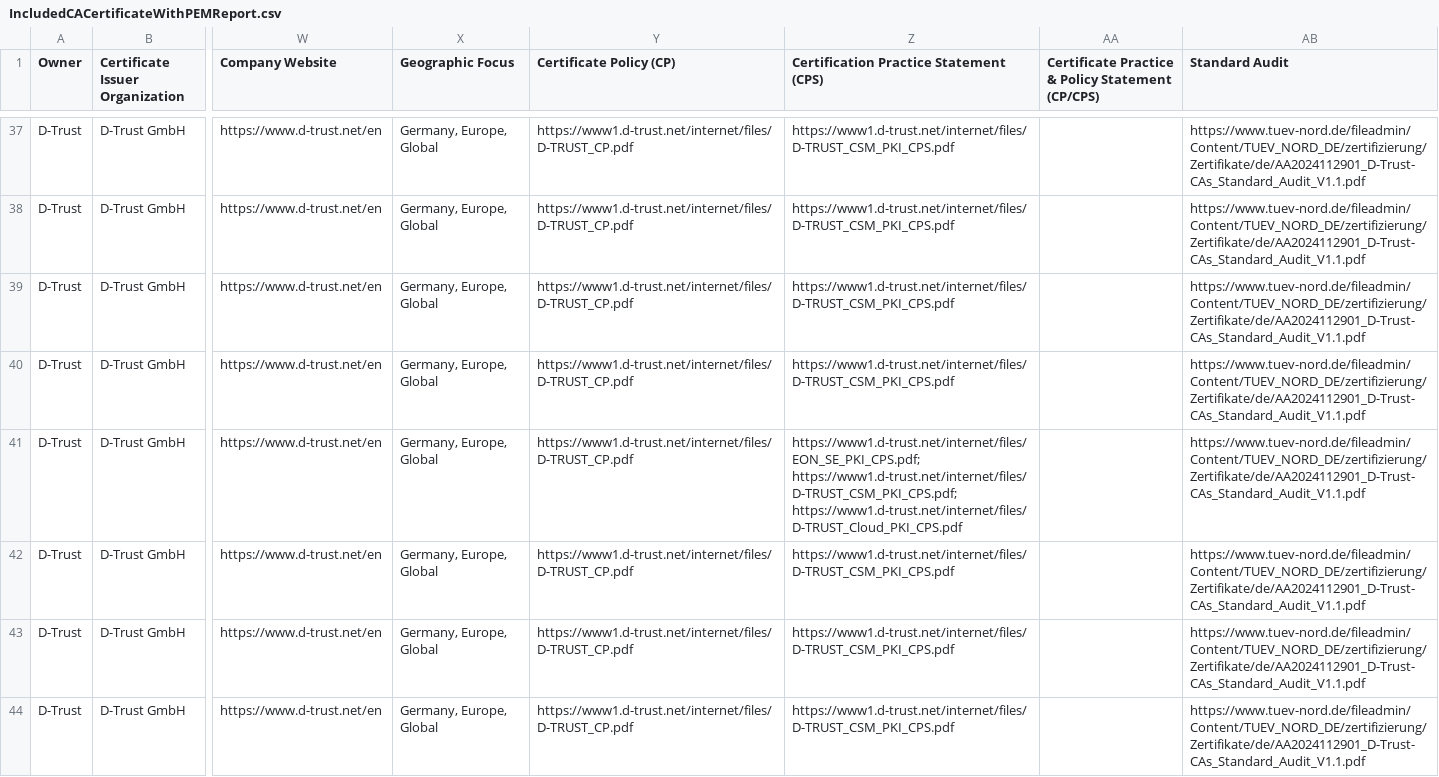
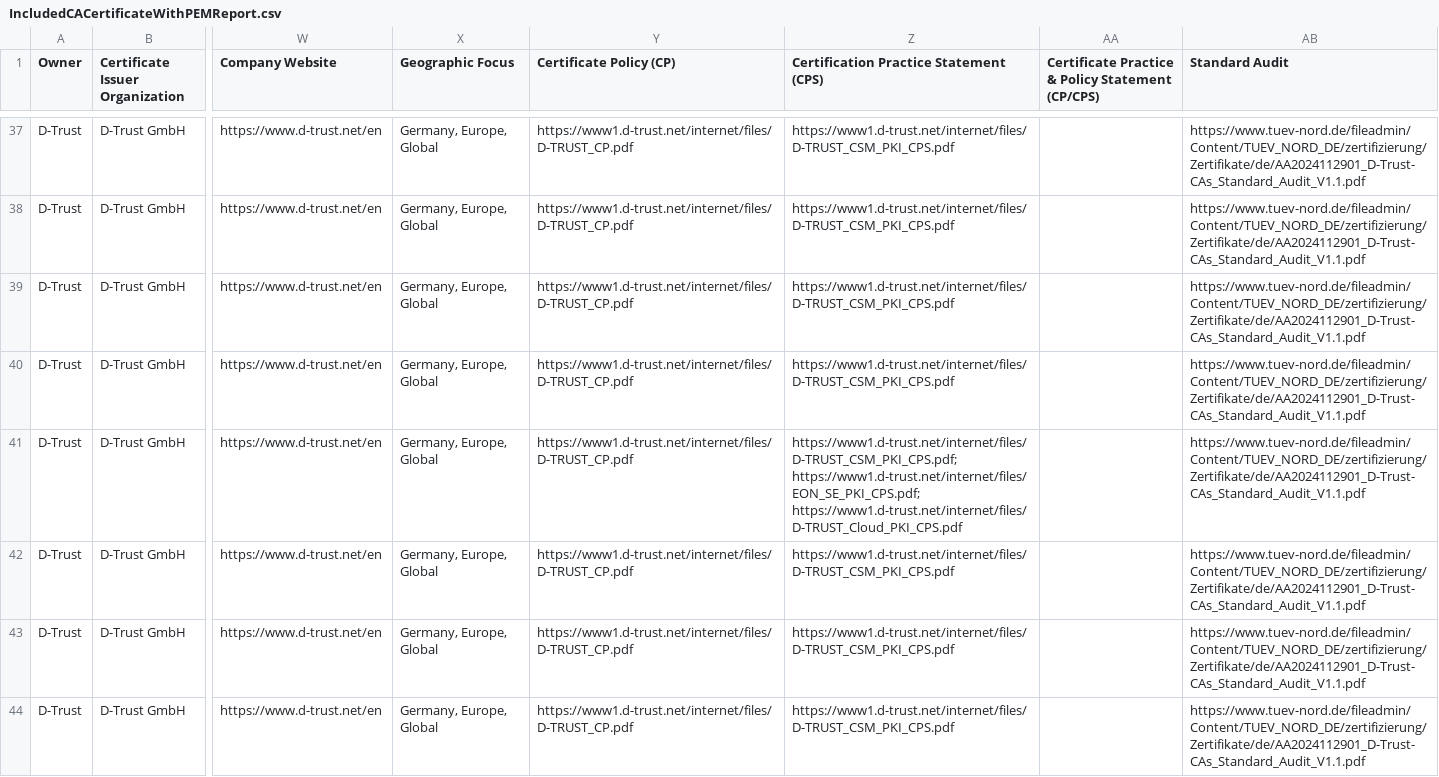
Before and after one commit to atc0005/roots, a CSV file: mozilla_reports/IncludedCACertificateWithPEMReport.csv, drawn as a sheet; only a part is shown, gaps mark what is left out; the diff covers the shown part only; the diff names each change by its address in the sheet, - before the commit and + after, or states it on an @@ line.

```diff
--- a/mozilla_reports/IncludedCACertificateWithPEMReport.csv
+++ b/mozilla_reports/IncludedCACertificateWithPEMReport.csv
-Z41: https://www1.d-trust.net/internet/files/EON_SE_PKI_CPS.pdf; https://www1.d-trust.net/internet/files/D-TRUST_CSM_PKI_CPS.pdf; https://www1.d-trust.net/internet/files/D-TRUST_Cloud_PKI_CPS.pdf
+Z41: https://www1.d-trust.net/internet/files/D-TRUST_CSM_PKI_CPS.pdf; https://www1.d-trust.net/internet/files/EON_SE_PKI_CPS.pdf; https://www1.d-trust.net/internet/files/D-TRUST_Cloud_PKI_CPS.pdf
```
Also changed, not shown: 9 edited cells elsewhere in this file.
